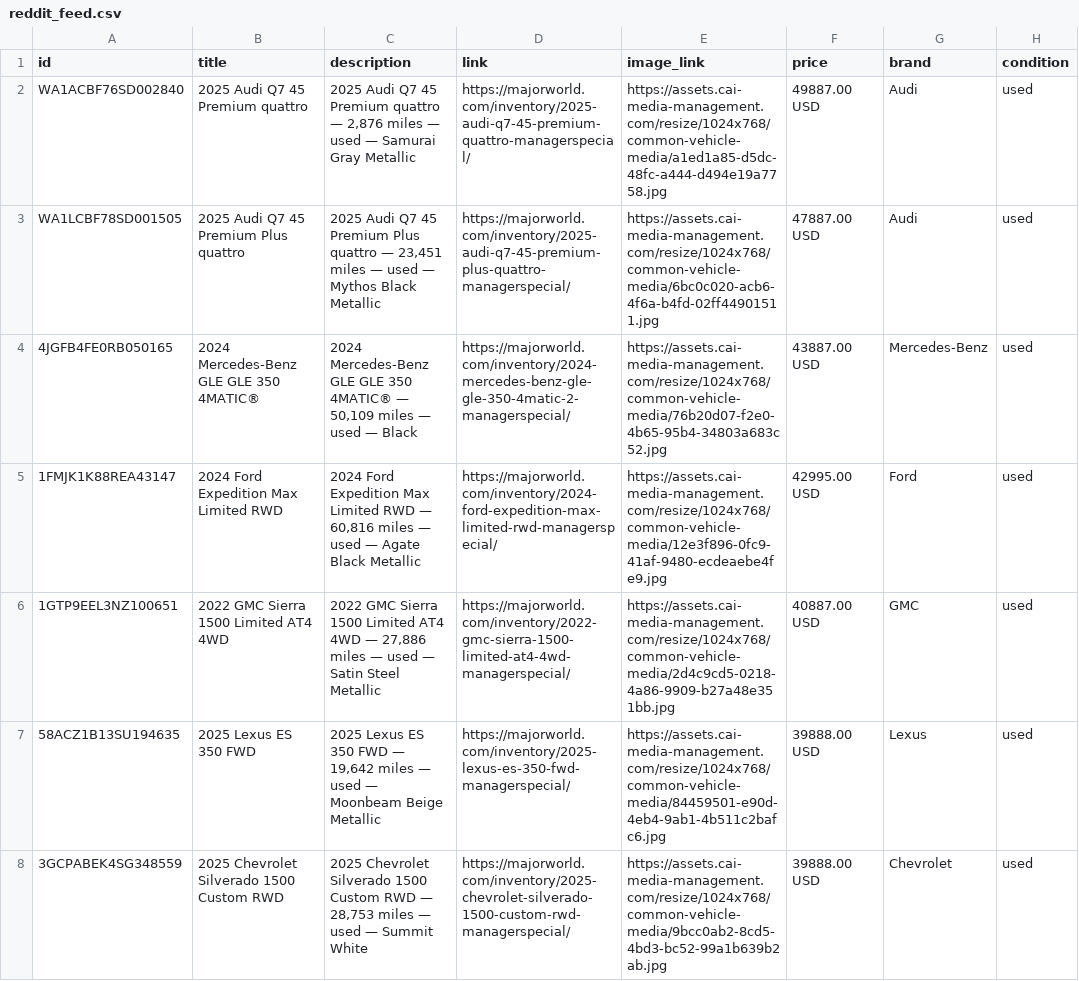
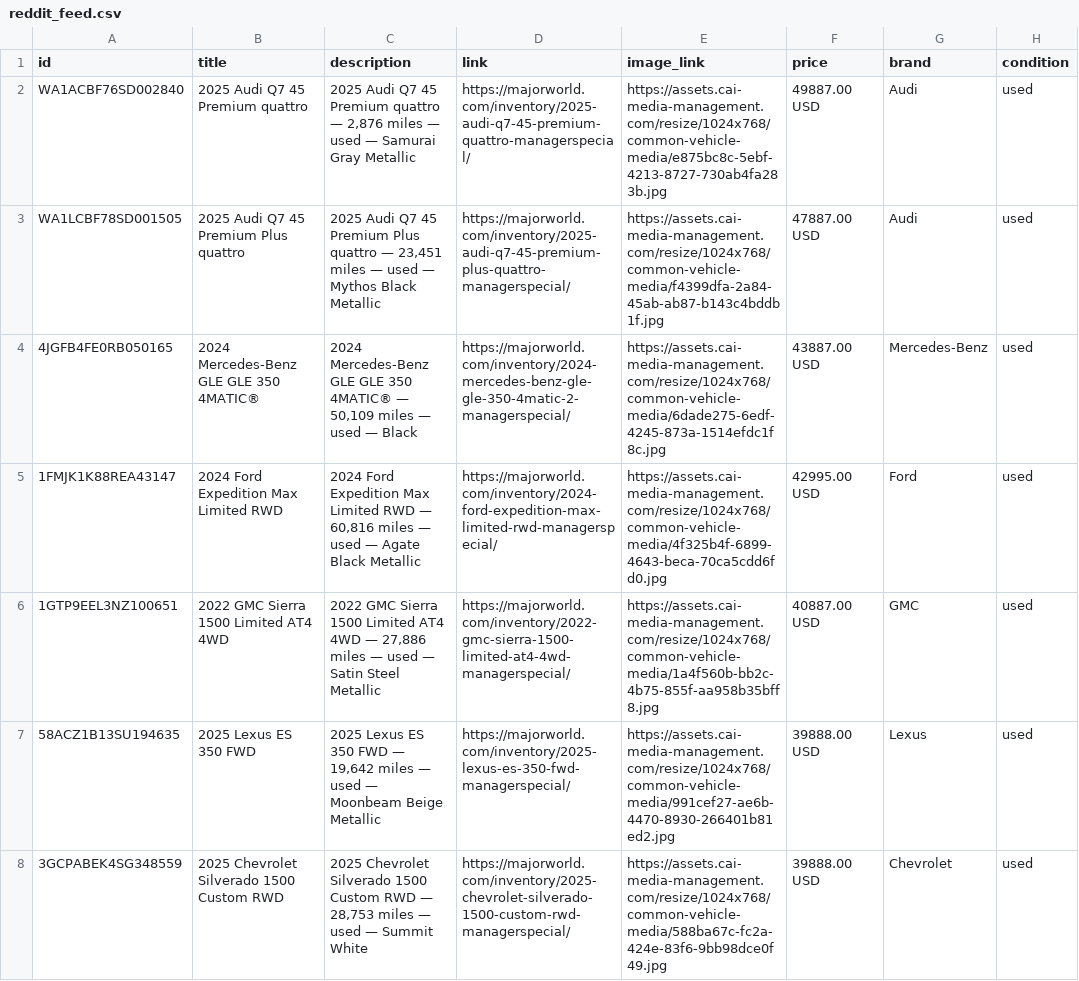
Before and after one commit to orenagassy/MW_feed, a CSV file: reddit_feed.csv, drawn as a sheet; only a part is shown; the diff covers the shown part only; the diff names each change by its address in the sheet, - before the commit and + after, or states it on an @@ line.

Commit message:
Feed update 2026-08-18 18:04 UTC

```diff
--- a/reddit_feed.csv
+++ b/reddit_feed.csv
-E2 (image_link): https://assets.cai-media-management.com/resize/1024x768/common-vehicle-media/a1ed1a85-d5dc-48fc-a444-d494e19a7758.jpg
+E2 (image_link): https://assets.cai-media-management.com/resize/1024x768/common-vehicle-media/e875bc8c-5ebf-4213-8727-730ab4fa283b.jpg
-E3 (image_link): https://assets.cai-media-management.com/resize/1024x768/common-vehicle-media/6bc0c020-acb6-4f6a-b4fd-02ff44901511.jpg
+E3 (image_link): https://assets.cai-media-management.com/resize/1024x768/common-vehicle-media/f4399dfa-2a84-45ab-ab87-b143c4bddb1f.jpg
-E4 (image_link): https://assets.cai-media-management.com/resize/1024x768/common-vehicle-media/76b20d07-f2e0-4b65-95b4-34803a683c52.jpg
+E4 (image_link): https://assets.cai-media-management.com/resize/1024x768/common-vehicle-media/6dade275-6edf-4245-873a-1514efdc1f8c.jpg
-E5 (image_link): https://assets.cai-media-management.com/resize/1024x768/common-vehicle-media/12e3f896-0fc9-41af-9480-ecdeaebe4fe9.jpg
+E5 (image_link): https://assets.cai-media-management.com/resize/1024x768/common-vehicle-media/4f325b4f-6899-4643-beca-70ca5cdd6fd0.jpg
-E6 (image_link): https://assets.cai-media-management.com/resize/1024x768/common-vehicle-media/2d4c9cd5-0218-4a86-9909-b27a48e351bb.jpg
+E6 (image_link): https://assets.cai-media-management.com/resize/1024x768/common-vehicle-media/1a4f560b-bb2c-4b75-855f-aa958b35bff8.jpg
-E7 (image_link): https://assets.cai-media-management.com/resize/1024x768/common-vehicle-media/84459501-e90d-4eb4-9ab1-4b511c2bafc6.jpg
+E7 (image_link): https://assets.cai-media-management.com/resize/1024x768/common-vehicle-media/991cef27-ae6b-4470-8930-266401b81ed2.jpg
-E8 (image_link): https://assets.cai-media-management.com/resize/1024x768/common-vehicle-media/9bcc0ab2-8cd5-4bd3-bc52-99a1b639b2ab.jpg
+E8 (image_link): https://assets.cai-media-management.com/resize/1024x768/common-vehicle-media/588ba67c-fc2a-424e-83f6-9bb98dce0f49.jpg
```
Also changed, not shown: 2 removed rows and 38 edited cells elsewhere in this file.
